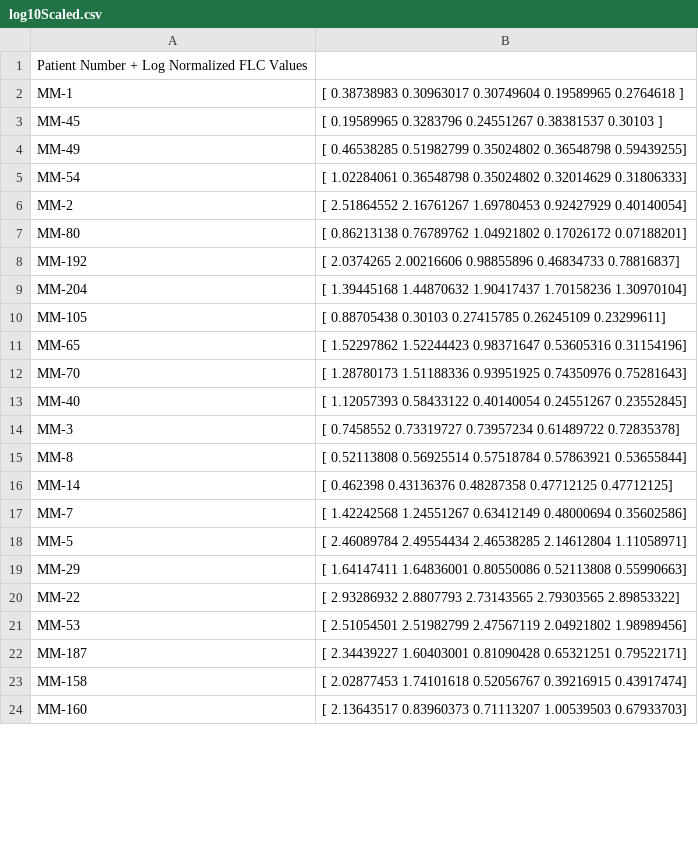
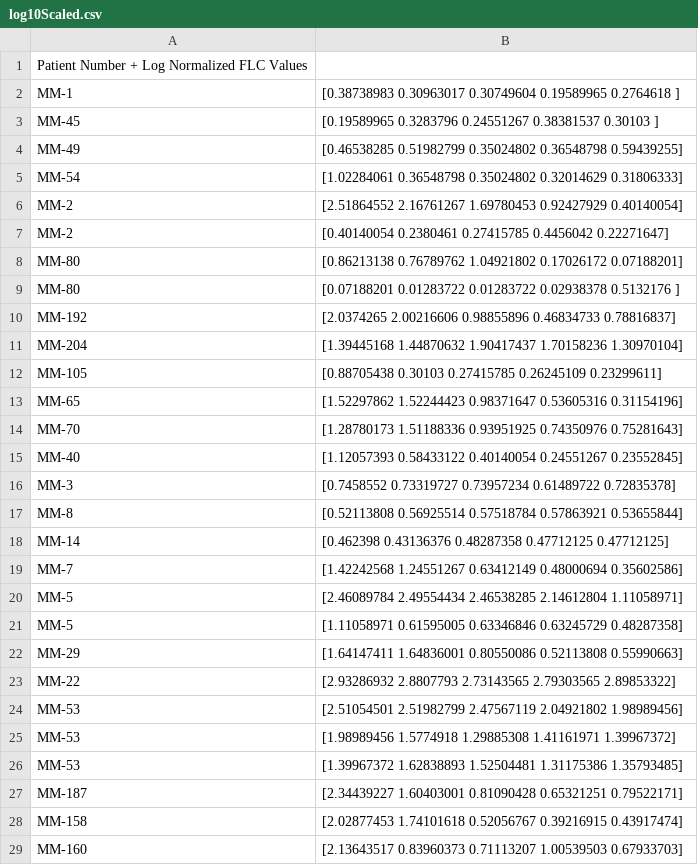
Before and after one commit to cclandau/All4Cure_Practice, a CSV file: log10Scaled.csv, drawn as a sheet; only a part is shown; the diff covers the shown part only.

```diff
--- a/log10Scaled.csv
+++ b/log10Scaled.csv
@@ -1,24 +1,29 @@
 Patient Number + Log Normalized FLC Values
-MM-1, [ 0.38738983  0.30963017  0.30749604  0.19589965  0.2764618 ]
-MM-45, [ 0.19589965  0.3283796   0.24551267  0.38381537  0.30103   ]
-MM-49, [ 0.46538285  0.51982799  0.35024802  0.36548798  0.59439255]
-MM-54, [ 1.02284061  0.36548798  0.35024802  0.32014629  0.31806333]
-MM-2, [ 2.51864552  2.16761267  1.69780453  0.92427929  0.40140054]
-MM-80, [ 0.86213138  0.76789762  1.04921802  0.17026172  0.07188201]
-MM-192, [ 2.0374265   2.00216606  0.98855896  0.46834733  0.78816837]
-MM-204, [ 1.39445168  1.44870632  1.90417437  1.70158236  1.30970104]
-MM-105, [ 0.88705438  0.30103     0.27415785  0.26245109  0.23299611]
-MM-65, [ 1.52297862  1.52244423  0.98371647  0.53605316  0.31154196]
-MM-70, [ 1.28780173  1.51188336  0.93951925  0.74350976  0.75281643]
-MM-40, [ 1.12057393  0.58433122  0.40140054  0.24551267  0.23552845]
-MM-3, [ 0.7458552   0.73319727  0.73957234  0.61489722  0.72835378]
-MM-8, [ 0.52113808  0.56925514  0.57518784  0.57863921  0.53655844]
-MM-14, [ 0.462398    0.43136376  0.48287358  0.47712125  0.47712125]
-MM-7, [ 1.42242568  1.24551267  0.63412149  0.48000694  0.35602586]
-MM-5, [ 2.46089784  2.49554434  2.46538285  2.14612804  1.11058971]
-MM-29, [ 1.64147411  1.64836001  0.80550086  0.52113808  0.55990663]
-MM-22, [ 2.93286932  2.8807793   2.73143565  2.79303565  2.89853322]
-MM-53, [ 2.51054501  2.51982799  2.47567119  2.04921802  1.98989456]
-MM-187, [ 2.34439227  1.60403001  0.81090428  0.65321251  0.79522171]
-MM-158, [ 2.02877453  1.74101618  0.52056767  0.39216915  0.43917474]
-MM-160, [ 2.13643517  0.83960373  0.71113207  1.00539503  0.67933703]
+MM-1, [0.38738983 0.30963017 0.30749604 0.19589965 0.2764618 ]
+MM-45, [0.19589965 0.3283796  0.24551267 0.38381537 0.30103   ]
+MM-49, [0.46538285 0.51982799 0.35024802 0.36548798 0.59439255]
+MM-54, [1.02284061 0.36548798 0.35024802 0.32014629 0.31806333]
+MM-2, [2.51864552 2.16761267 1.69780453 0.92427929 0.40140054]
+MM-2, [0.40140054 0.2380461  0.27415785 0.4456042  0.22271647]
+MM-80, [0.86213138 0.76789762 1.04921802 0.17026172 0.07188201]
+MM-80, [0.07188201 0.01283722 0.01283722 0.02938378 0.5132176 ]
+MM-192, [2.0374265  2.00216606 0.98855896 0.46834733 0.78816837]
+MM-204, [1.39445168 1.44870632 1.90417437 1.70158236 1.30970104]
+MM-105, [0.88705438 0.30103    0.27415785 0.26245109 0.23299611]
+MM-65, [1.52297862 1.52244423 0.98371647 0.53605316 0.31154196]
+MM-70, [1.28780173 1.51188336 0.93951925 0.74350976 0.75281643]
+MM-40, [1.12057393 0.58433122 0.40140054 0.24551267 0.23552845]
+MM-3, [0.7458552  0.73319727 0.73957234 0.61489722 0.72835378]
+MM-8, [0.52113808 0.56925514 0.57518784 0.57863921 0.53655844]
+MM-14, [0.462398   0.43136376 0.48287358 0.47712125 0.47712125]
+MM-7, [1.42242568 1.24551267 0.63412149 0.48000694 0.35602586]
+MM-5, [2.46089784 2.49554434 2.46538285 2.14612804 1.11058971]
+MM-5, [1.11058971 0.61595005 0.63346846 0.63245729 0.48287358]
+MM-29, [1.64147411 1.64836001 0.80550086 0.52113808 0.55990663]
+MM-22, [2.93286932 2.8807793  2.73143565 2.79303565 2.89853322]
+MM-53, [2.51054501 2.51982799 2.47567119 2.04921802 1.98989456]
+MM-53, [1.98989456 1.5774918  1.29885308 1.41161971 1.39967372]
+MM-53, [1.39967372 1.62838893 1.52504481 1.31175386 1.35793485]
+MM-187, [2.34439227 1.60403001 0.81090428 0.65321251 0.79522171]
+MM-158, [2.02877453 1.74101618 0.52056767 0.39216915 0.43917474]
+MM-160, [2.13643517 0.83960373 0.71113207 1.00539503 0.67933703]
```
Also changed, not shown: 3 edited cells elsewhere in this file, hdbscanPairs_log10.csv, 1 other file.
